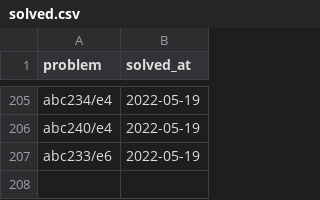
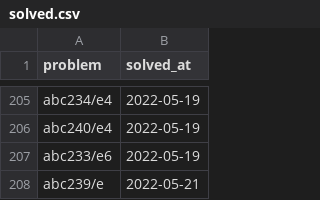
Before and after one commit to YadaYuki/atcoder-, a CSV file: csv/solved.csv, drawn as a sheet; only a part is shown, gaps mark what is left out; the diff names each change by its address in the sheet, - before the commit and + after, or states it on an @@ line.

Commit message:
Solved  abc239 e

```diff
--- a/csv/solved.csv
+++ b/csv/solved.csv
+row 208: abc239/e | 2022-05-21
```
Also changed, not shown: 1 other file.
